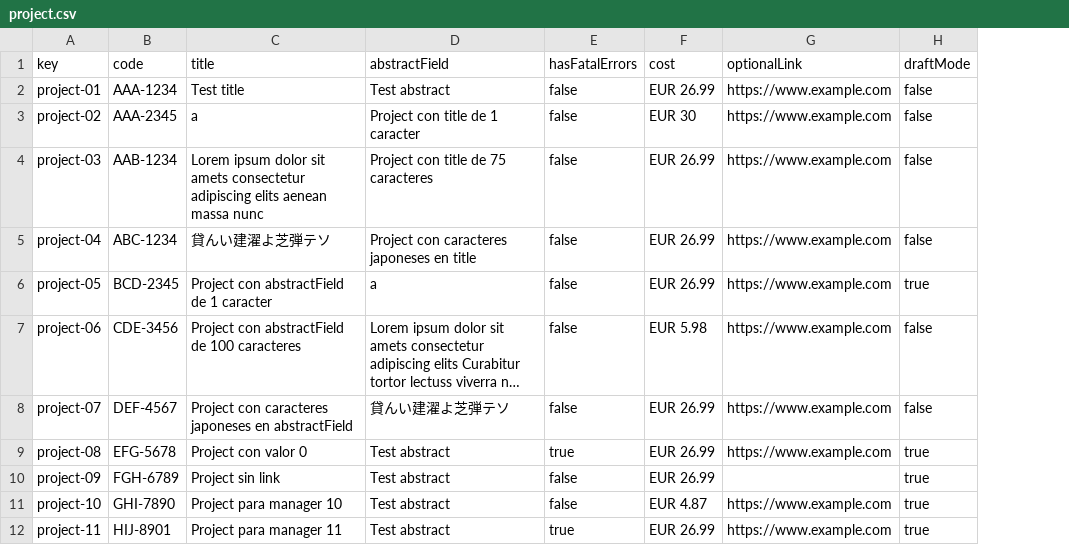
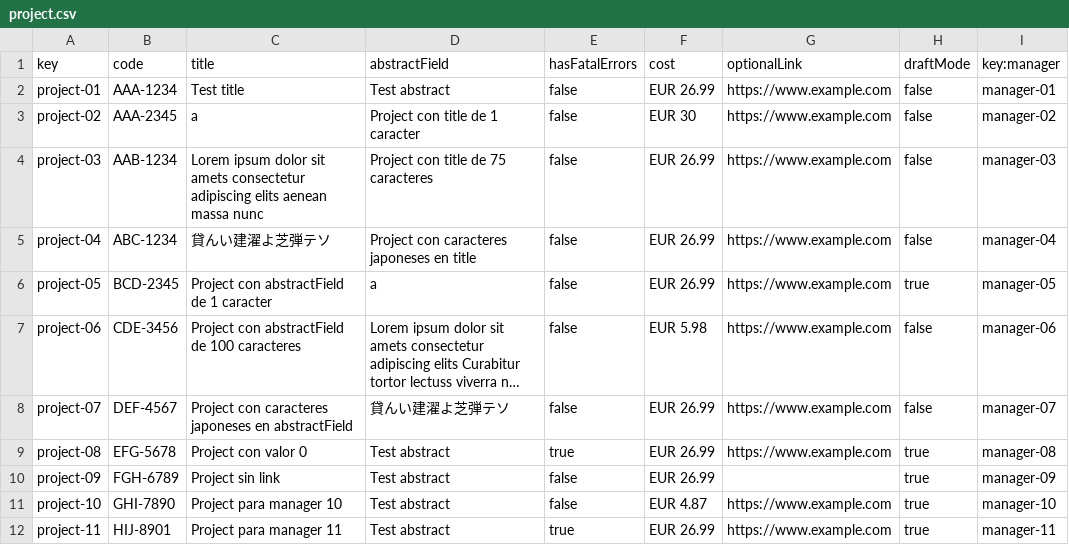
Before and after one commit to vicgrabru/Acme-SF-D02, a CSV file: src/main/webapp/WEB-INF/resources/sample-data/project.csv, drawn as a sheet; long unchanged cells end in …; the diff names each change by its address in the sheet, - before the commit and + after, or states it on an @@ line.

Commit message:
Moved Manager relationship from User Story to Project

```diff
--- a/src/main/webapp/WEB-INF/resources/sample-data/project.csv
+++ b/src/main/webapp/WEB-INF/resources/sample-data/project.csv
+column I (key:manager), rows 2-12: manager-01 | manager-02 | manager-03 | manager-04 | manager-05 | manager-06 | manager-07 | manager-08 | manager-09 | manager-10 | manager-11
```
Also changed, not shown: src/main/webapp/WEB-INF/resources/sample-data/user-story.csv, 3 other files.
